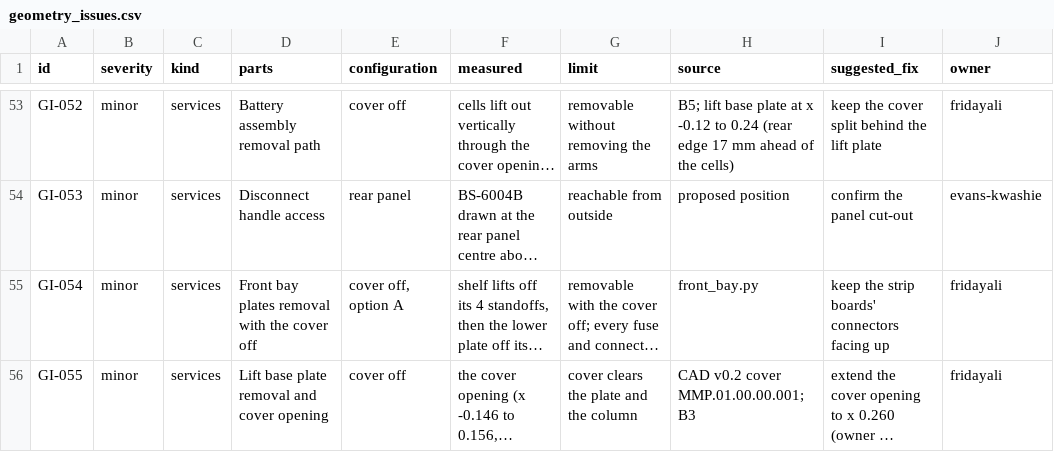
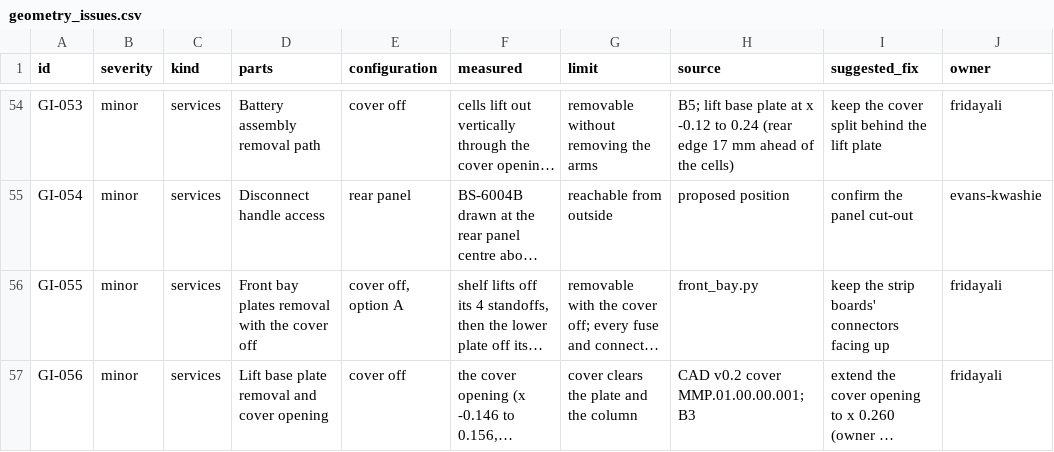
Before and after one commit to openAMRobot/openamrobot-docs, a CSV file: docs/assets/roadmap/model/geometry_issues.csv, drawn as a sheet; only a part is shown, gaps mark what is left out; long unchanged cells end in …; addresses are those after the commit; the diff covers the shown part only; the diff names each change by its address in the sheet, - before the commit and + after, or states it on an @@ line.

```diff
--- a/docs/assets/roadmap/model/geometry_issues.csv
+++ b/docs/assets/roadmap/model/geometry_issues.csv
-A54 (id): GI-052
+A54 (id): GI-053
-A55 (id): GI-053
+A55 (id): GI-054
-A56 (id): GI-054
+A56 (id): GI-055
-A57 (id): GI-055
+A57 (id): GI-056
```
Also changed, not shown: 2 added rows, 1 removed row and 72 edited cells elsewhere in this file, docs/assets/roadmap/model/bom_coverage.csv, docs/assets/roadmap/model/cable_list.csv, 23 other files.
